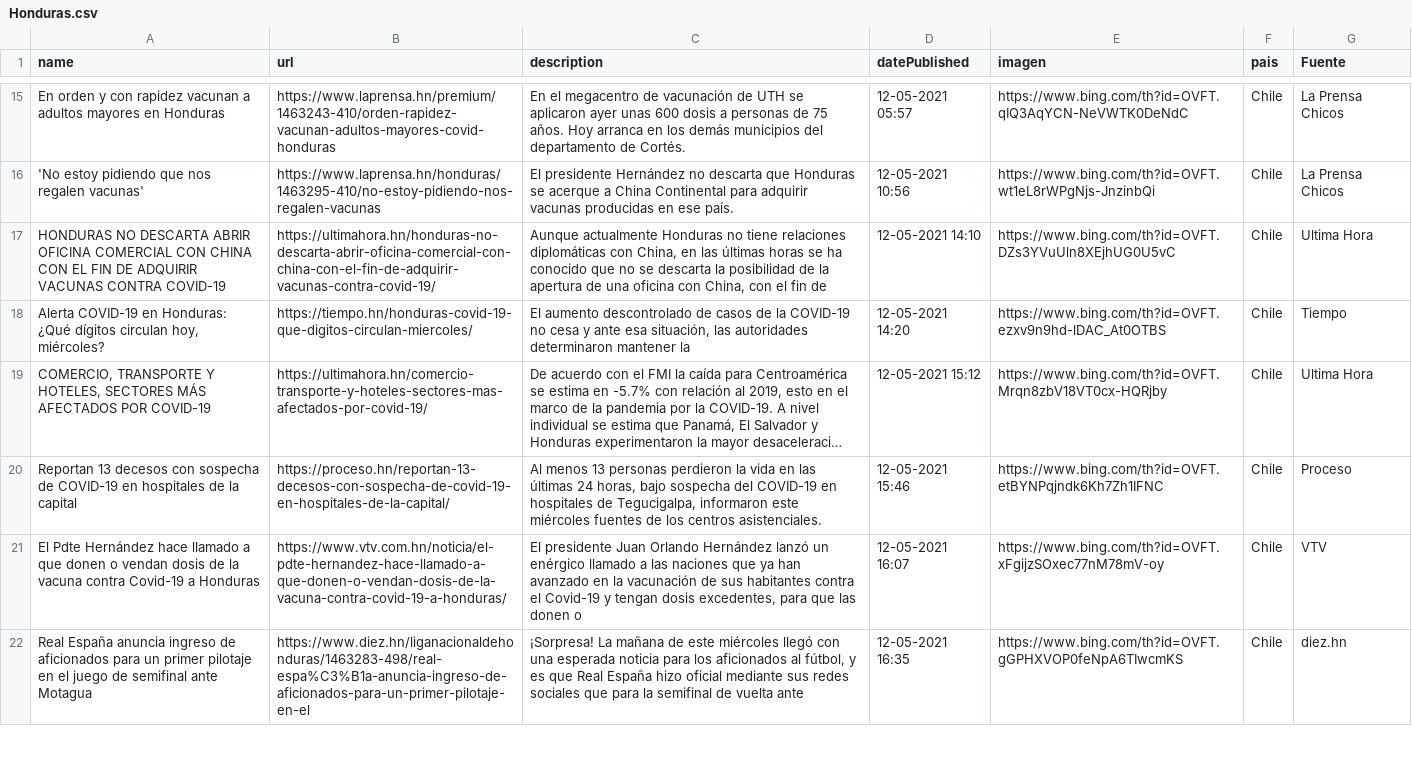
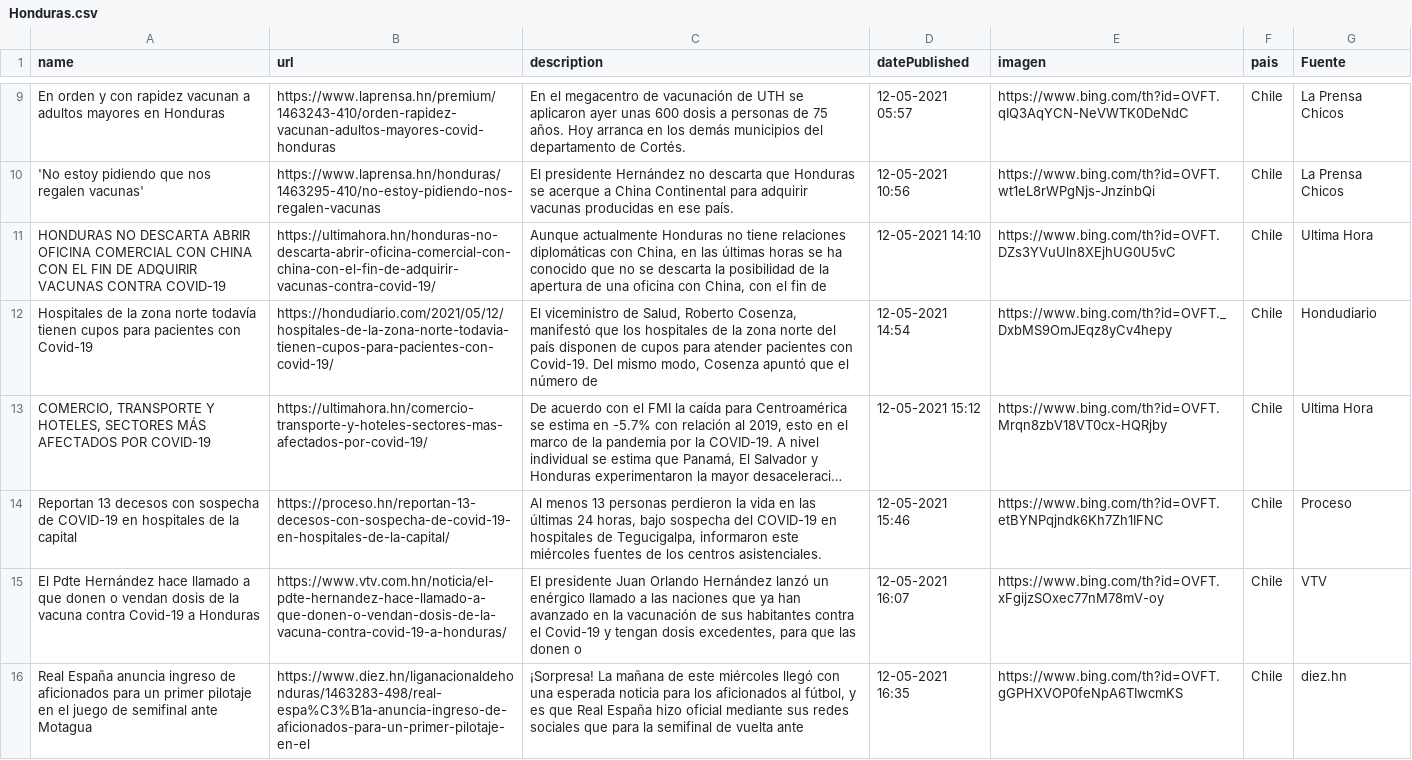
Before and after one commit to hectorflores329/github-actions_HN, a CSV file: Bing/News/Honduras.csv, drawn as a sheet; only a part is shown, gaps mark what is left out; long unchanged cells end in …; removed rows and columns are numbered as before the commit, all else as after; the diff covers the shown part only; the diff names each change by its address in the sheet, - before the commit and + after, or states it on an @@ line.

Commit message:
Descargado archivos

```diff
--- a/Bing/News/Honduras.csv
+++ b/Bing/News/Honduras.csv
-row 18: Alerta COVID-19 en Honduras: ¿Qué dígitos circulan hoy, miércoles? | https://tiempo.hn/honduras-covid-19-que-digitos-circulan-miercoles/ | El aumento descontrolado de casos de la COVID-19 no cesa y ante esa situación, las autoridades determinaron mantener la | 12-05-2021 14:20 | https://www.bing.com/th?id=OVFT.ezxv9n9hd-lDAC_At0OTBS | Chile | Tiempo
+row 12: Hospitales de la zona norte todavía tienen cupos para pacientes con Covid-19 | https://hondudiario.com/2021/05/12/hospitales-de-la-zona-norte-todavia-tienen-cupos-para-pacientes-con-covid-19/ | El viceministro de Salud, Roberto Cosenza, manifestó que los hospitales de la zona norte del país disponen de cupos para atender pacientes con Covid-19. Del mismo modo, Cosenza apuntó que el número de | 12-05-2021 14:54 | https://www.bing.com/th?id=OVFT._DxbMS9OmJEqz8yCv4hepy | Chile | Hondudiario
```
Also changed, not shown: 4 added rows, 6 removed rows and 5 edited cells elsewhere in this file.
